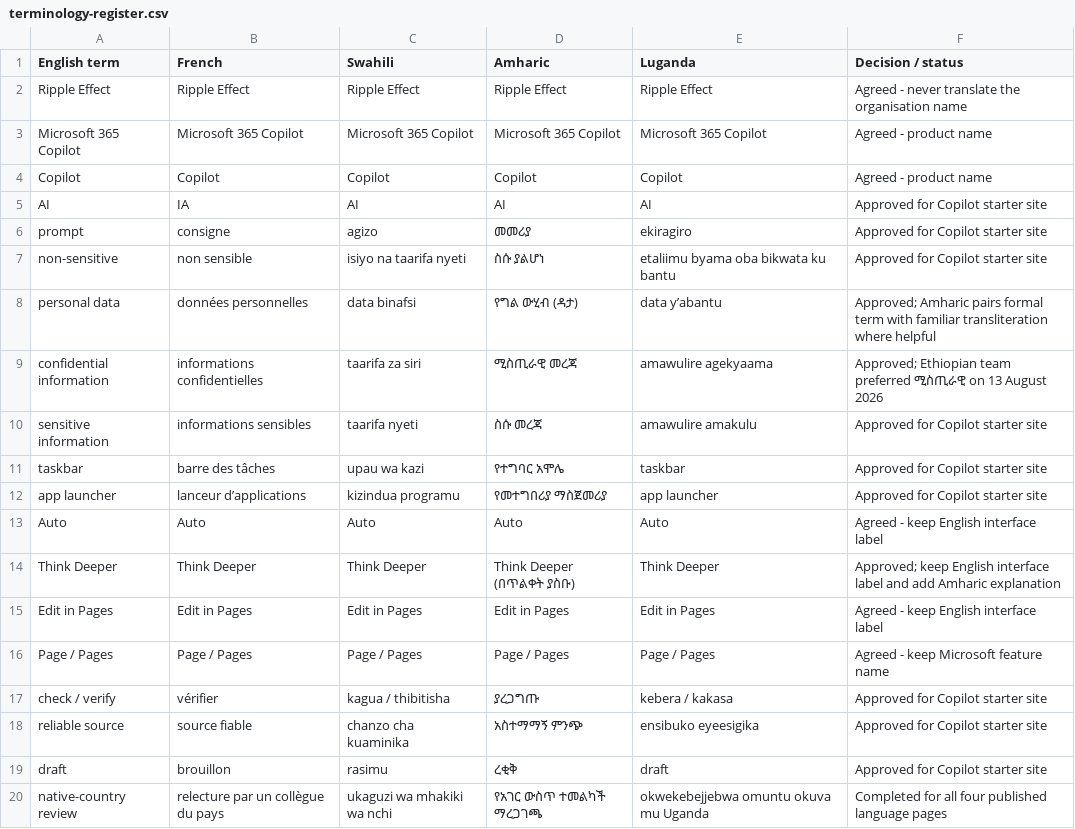
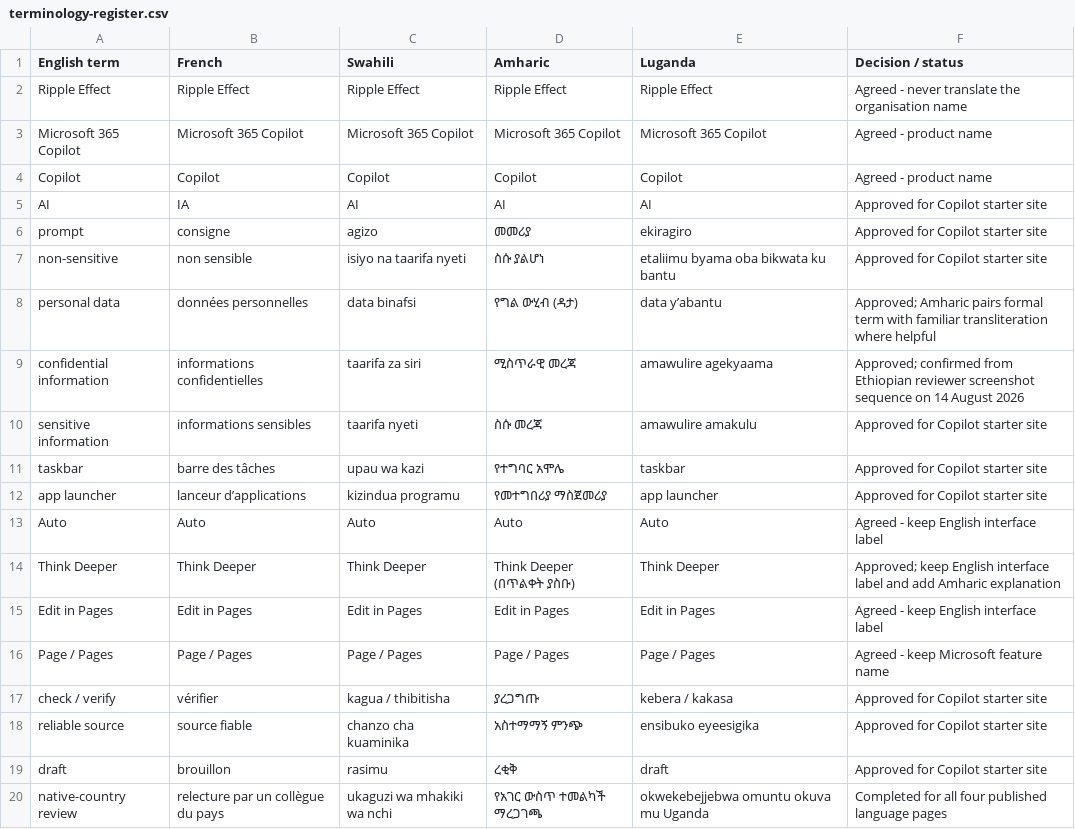
Before and after one commit to RippleEffectInt/ai_getting_started, a CSV file: localisation/terminology-register.csv, drawn as a sheet.

Commit message:
Correct Amharic reviewer replacement

```diff
--- a/localisation/terminology-register.csv
+++ b/localisation/terminology-register.csv
@@ -8,3 +8,3 @@ non-sensitive,non sensible,isiyo na taarifa nyeti,ስሱ ያልሆነ,etaliimu b
 personal data,données personnelles,data binafsi,የግል ውሂብ (ዳታ),data y’abantu,Approved; Amharic pairs formal term with familiar transliteration where helpful
-confidential information,informations confidentielles,taarifa za siri,ሚስጢራዊ መረጃ,amawulire agekyaama,Approved; Ethiopian team preferred ሚስጢራዊ on 13 August 2026
+confidential information,informations confidentielles,taarifa za siri,ሚስጥራዊ መረጃ,amawulire agekyaama,Approved; confirmed from Ethiopian reviewer screenshot sequence on 14 August 2026
 sensitive information,informations sensibles,taarifa nyeti,ስሱ መረጃ,amawulire amakulu,Approved for Copilot starter site
```
Also changed, not shown: localisation/translation-review-register.tsv, 2 other files.
